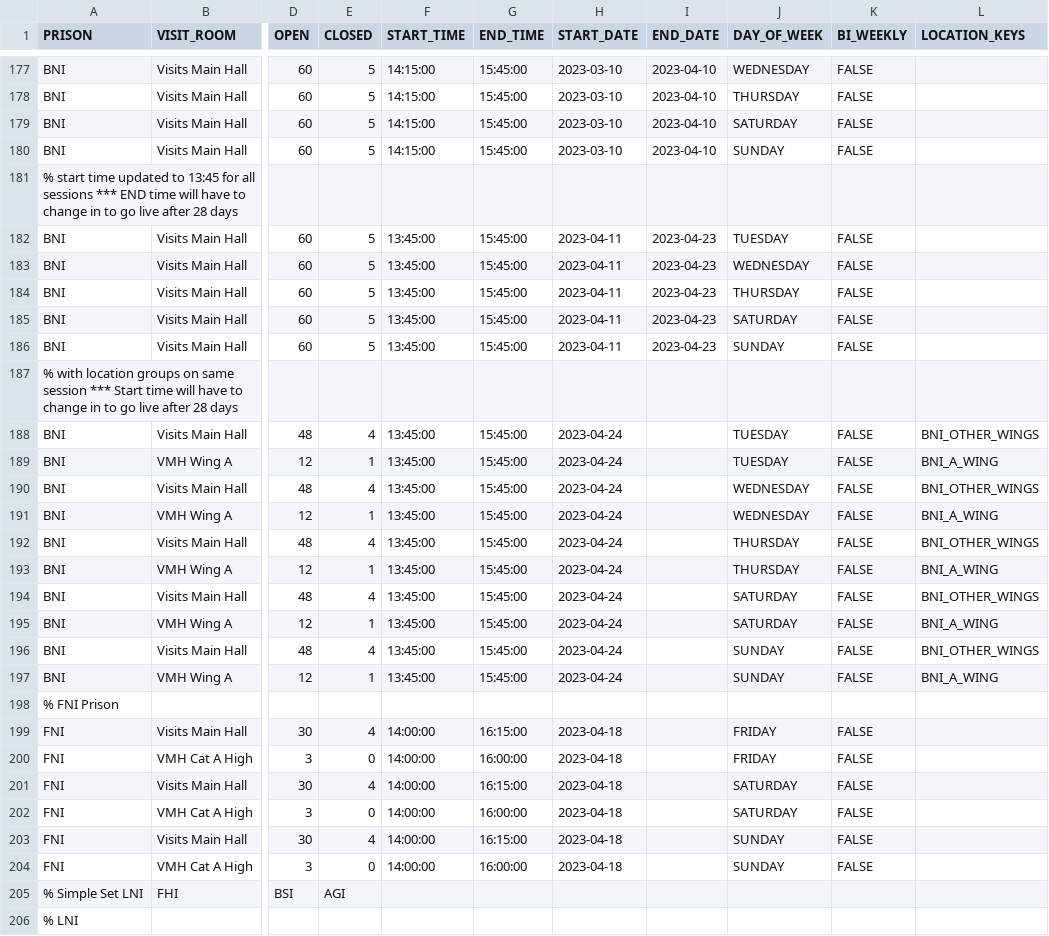
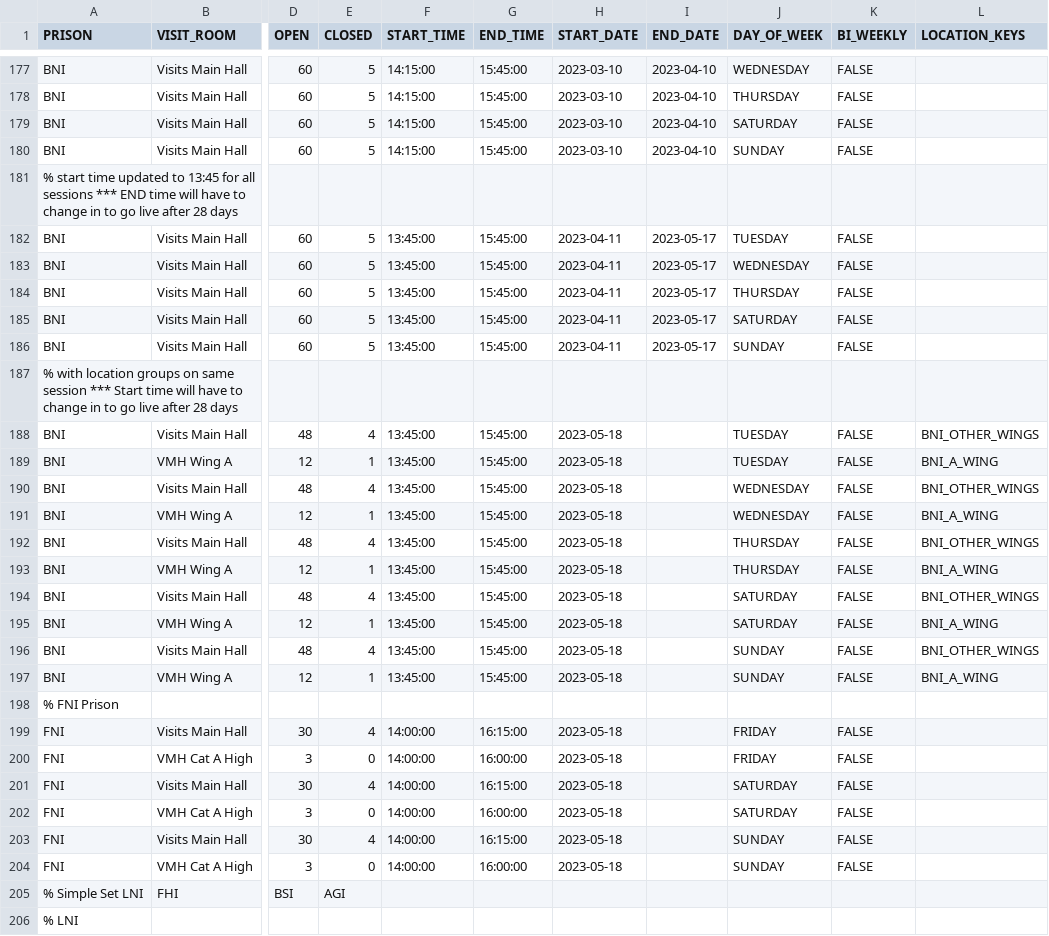
Before and after one commit to ministryofjustice/visit-scheduler, a CSV file: src/main/resources/session-template-data/session-data.csv, drawn as a sheet; only a part is shown, gaps mark what is left out; the diff covers the shown part only; the diff names each change by its address in the sheet, - before the commit and + after, or states it on an @@ line.

Commit message:
Adjustment of session template from dates for go live date

```diff
--- a/src/main/resources/session-template-data/session-data.csv
+++ b/src/main/resources/session-template-data/session-data.csv
-I182:I186 (END_DATE): 2023-04-23
+I182:I186 (END_DATE): 2023-05-17
-H188:H197 (START_DATE): 2023-04-24
+H188:H197 (START_DATE): 2023-05-18
-H199:H204 (START_DATE): 2023-04-18
+H199:H204 (START_DATE): 2023-05-18
```
Also changed, not shown: 18 edited cells elsewhere in this file, 2 other files.
